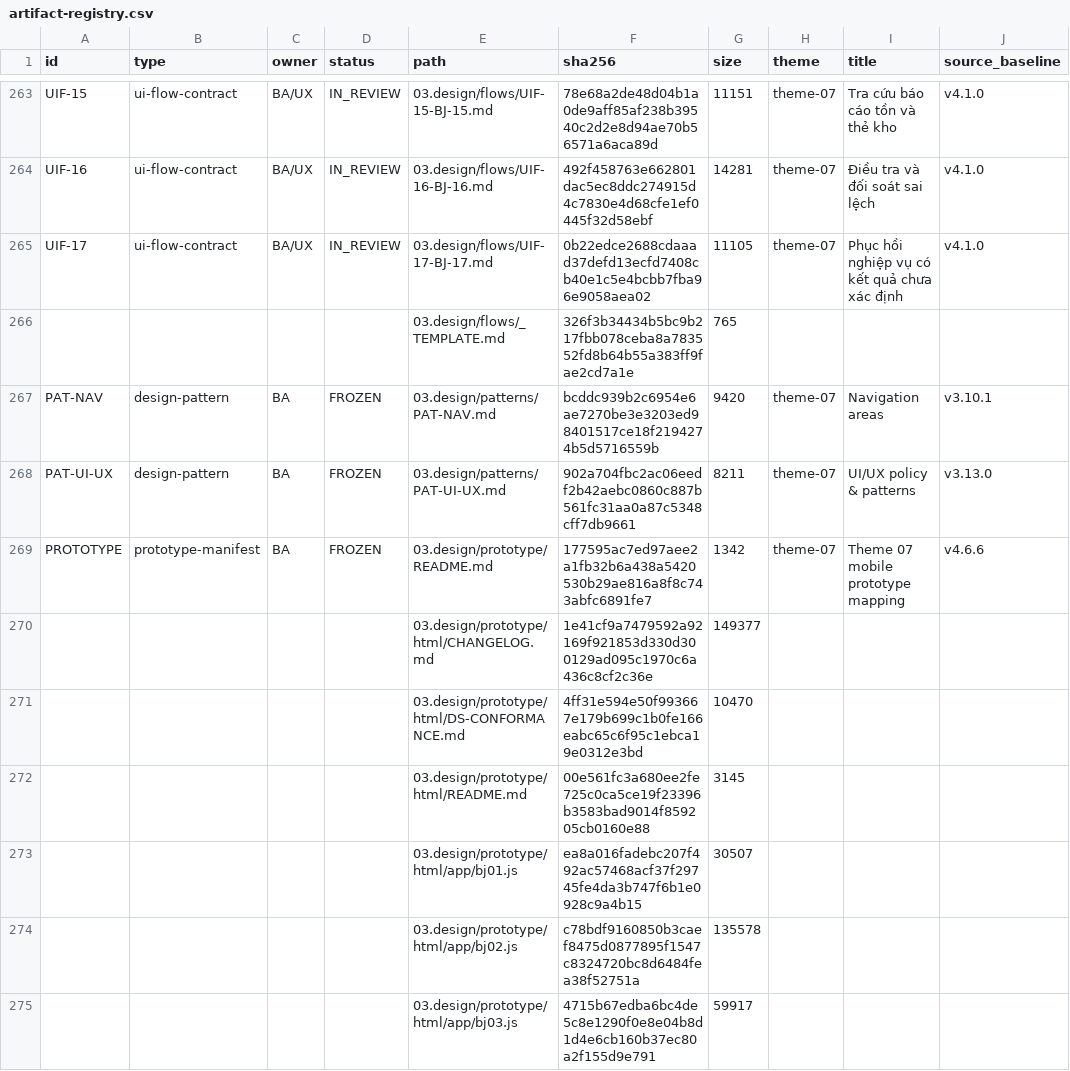
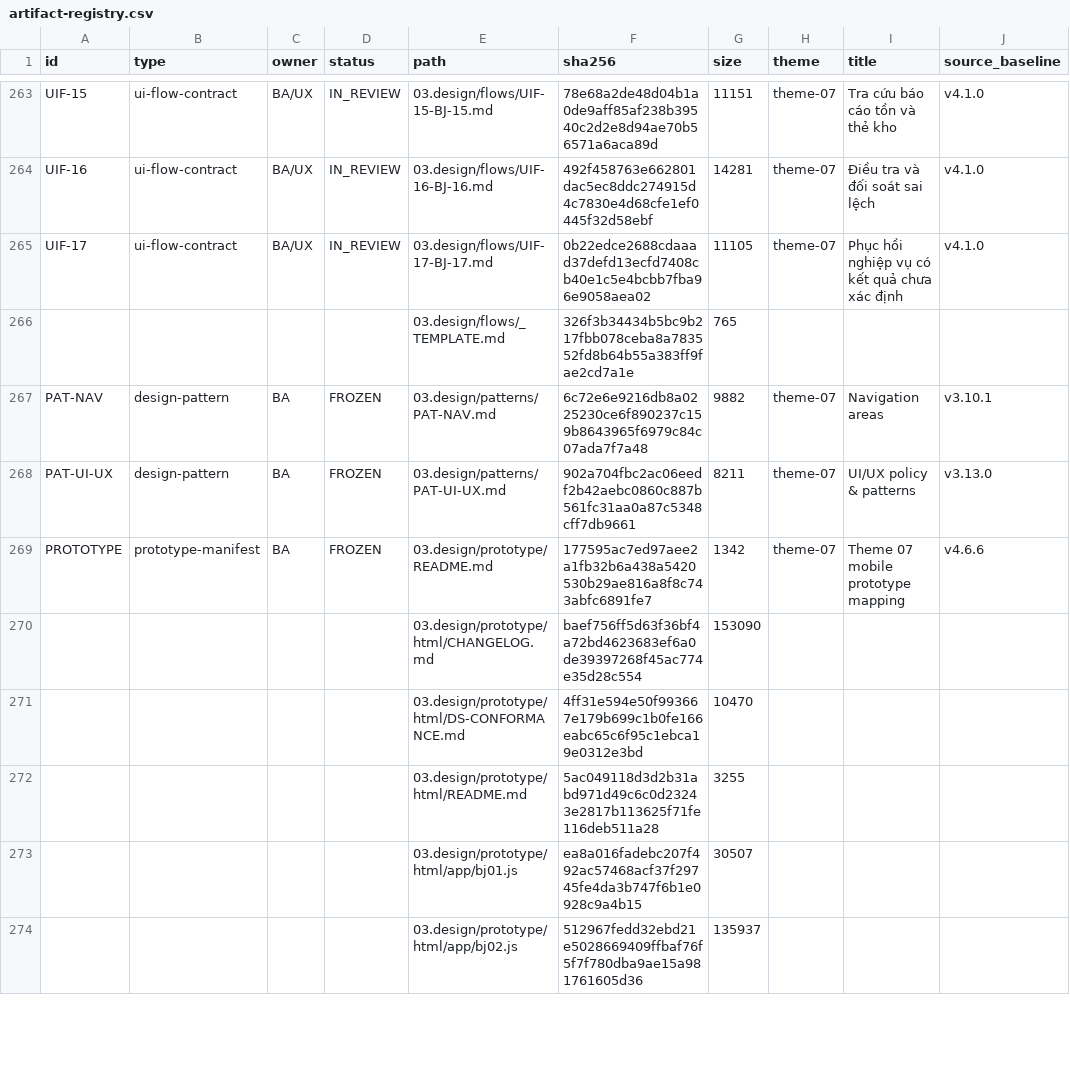
Before and after one commit to DsChien102/erp-sales-inventory, a CSV file: specs/themes/theme-07/09.generated/registries/artifact-registry.csv, drawn as a sheet; only a part is shown, gaps mark what is left out; the diff covers the shown part only.

```diff
--- a/specs/themes/theme-07/09.generated/registries/artifact-registry.csv
+++ b/specs/themes/theme-07/09.generated/registries/artifact-registry.csv
@@ -266,10 +266,9 @@ UIF-17,ui-flow-contract,BA/UX,IN_REVIEW,03.design/flows/UIF-17-BJ-17.md,0b22edce
 ,,,,03.design/flows/_TEMPLATE.md,326f3b34434b5bc9b217fbb078ceba8a783552fd8b64b55a383ff9fae2cd7a1e,765,,,
-PAT-NAV,design-pattern,BA,FROZEN,03.design/patterns/PAT-NAV.md,bcddc939b2c6954e6ae7270be3e3203ed98401517ce18f2194274b5d5716559b,9420,theme-07,Navigation areas,v3.10.1
+PAT-NAV,design-pattern,BA,FROZEN,03.design/patterns/PAT-NAV.md,6c72e6e9216db8a0225230ce6f890237c159b8643965f6979c84c07ada7f7a48,9882,theme-07,Navigation areas,v3.10.1
 PAT-UI-UX,design-pattern,BA,FROZEN,03.design/patterns/PAT-UI-UX.md,902a704fbc2ac06eedf2b42aebc0860c887b561fc31aa0a87c5348cff7db9661,8211,theme-07,UI/UX policy & patterns,v3.13.0
 PROTOTYPE,prototype-manifest,BA,FROZEN,03.design/prototype/README.md,177595ac7ed97aee2a1fb32b6a438a5420530b29ae816a8f8c743abfc6891fe7,1342,theme-07,Theme 07 mobile prototype mapping,v4.6.6
-,,,,03.design/prototype/html/CHANGELOG.md,1e41cf9a7479592a92169f921853d330d300129ad095c1970c6a436c8cf2c36e,149377,,,
+,,,,03.design/prototype/html/CHANGELOG.md,baef756ff5d63f36bf4a72bd4623683ef6a0de39397268f45ac774e35d28c554,153090,,,
 ,,,,03.design/prototype/html/DS-CONFORMANCE.md,4ff31e594e50f993667e179b699c1b0fe166eabc65c6f95c1ebca19e0312e3bd,10470,,,
-,,,,03.design/prototype/html/README.md,00e561fc3a680ee2fe725c0ca5ce19f23396b3583bad9014f859205cb0160e88,3145,,,
+,,,,03.design/prototype/html/README.md,5ac049118d3d2b31abd971d49c6c0d23243e2817b113625f71fe116deb511a28,3255,,,
 ,,,,03.design/prototype/html/app/bj01.js,ea8a016fadebc207f492ac57468acf37f29745fe4da3b747f6b1e0928c9a4b15,30507,,,
-,,,,03.design/prototype/html/app/bj02.js,c78bdf9160850b3caef8475d0877895f1547c8324720bc8d6484fea38f52751a,135578,,,
-,,,,03.design/prototype/html/app/bj03.js,4715b67edba6bc4de5c8e1290f0e8e04b8d1d4e6cb160b37ec80a2f155d9e791,59917,,,
+,,,,03.design/prototype/html/app/bj02.js,512967fedd32ebd21e5028669409ffbaf76f5f7f780dba9ae15a981761605d36,135937,,,
```
Also changed, not shown: 13 added rows, 10 removed rows and 18 edited cells elsewhere in this file, 36 other files.
